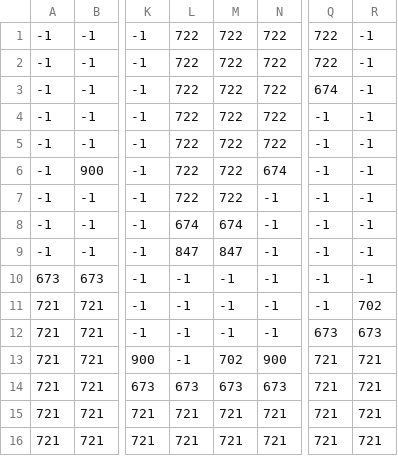
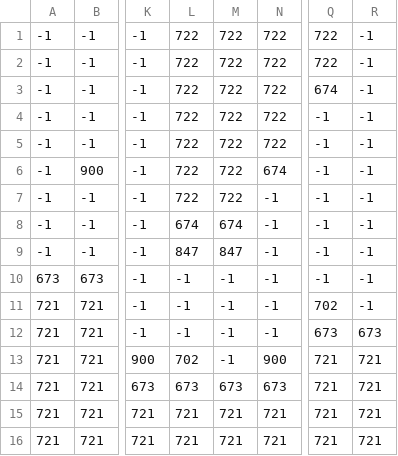
Before and after one commit to jkevinruiz/Tree-Runner, a CSV file: assets/maps/level 1.csv, drawn as a sheet; only a part is shown, gaps mark what is left out; the diff names each change by its address in the sheet, - before the commit and + after, or states it on an @@ line.

Commit message:
map changes

```diff
--- a/assets/maps/level 1.csv
+++ b/assets/maps/level 1.csv
-Q11: -1
+Q11: 702
-R11: 702
+R11: -1
-L13: -1
+L13: 702
-M13: 702
+M13: -1
```
